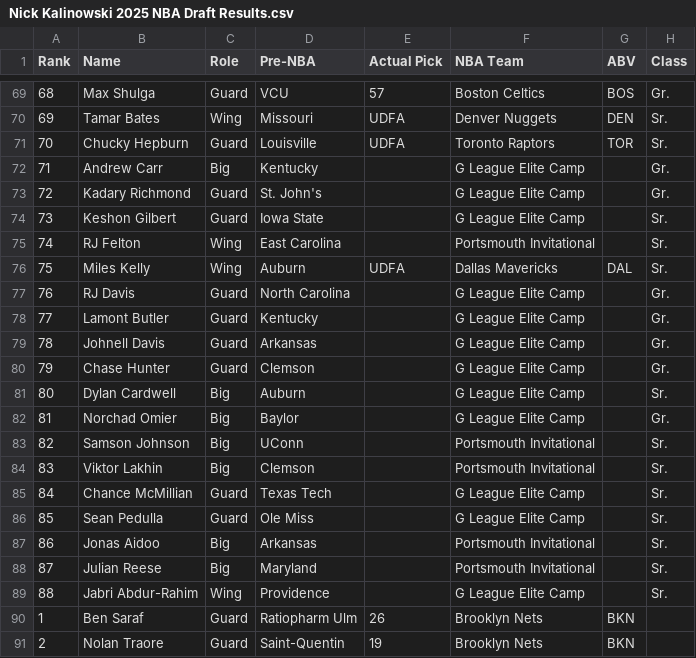
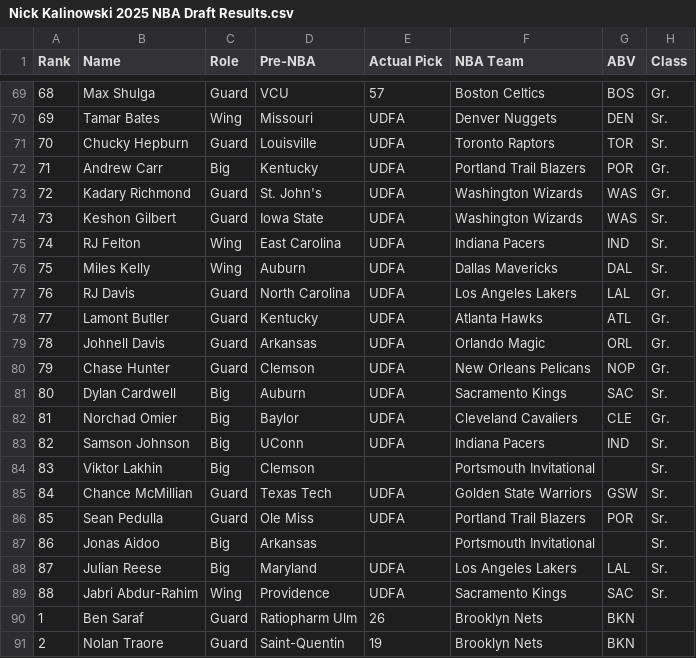
Before and after one commit to tawnyparkmetrics/tawnyparkmetrics.github.io, a CSV file: public/Nick Kalinowski 2025 NBA Draft Results.csv, drawn as a sheet; only a part is shown, gaps mark what is left out; the diff covers the shown part only; the diff names each change by its address in the sheet, - before the commit and + after, or states it on an @@ line.

```diff
--- a/public/Nick Kalinowski 2025 NBA Draft Results.csv
+++ b/public/Nick Kalinowski 2025 NBA Draft Results.csv
-E72:E75 (Actual Pick): (empty)
+E72:E75 (Actual Pick): UDFA
-F72 (NBA Team): G League Elite Camp
+F72 (NBA Team): Portland Trail Blazers
-G72 (ABV): (empty)
+G72 (ABV): POR
-F73:F74 (NBA Team): G League Elite Camp
+F73:F74 (NBA Team): Washington Wizards
-G73:G74 (ABV): (empty)
+G73:G74 (ABV): WAS
-F75 (NBA Team): Portsmouth Invitational
+F75 (NBA Team): Indiana Pacers
-G75 (ABV): (empty)
+G75 (ABV): IND
-E77:E83 (Actual Pick): (empty)
+E77:E83 (Actual Pick): UDFA
-F77 (NBA Team): G League Elite Camp
+F77 (NBA Team): Los Angeles Lakers
-G77 (ABV): (empty)
+G77 (ABV): LAL
-F78 (NBA Team): G League Elite Camp
+F78 (NBA Team): Atlanta Hawks
-G78 (ABV): (empty)
+G78 (ABV): ATL
-F79 (NBA Team): G League Elite Camp
+F79 (NBA Team): Orlando Magic
-G79 (ABV): (empty)
+G79 (ABV): ORL
-F80 (NBA Team): G League Elite Camp
+F80 (NBA Team): New Orleans Pelicans
-G80 (ABV): (empty)
+G80 (ABV): NOP
-F81 (NBA Team): G League Elite Camp
+F81 (NBA Team): Sacramento Kings
-G81 (ABV): (empty)
+G81 (ABV): SAC
-F82 (NBA Team): G League Elite Camp
+F82 (NBA Team): Cleveland Cavaliers
-G82 (ABV): (empty)
+G82 (ABV): CLE
-F83 (NBA Team): Portsmouth Invitational
+F83 (NBA Team): Indiana Pacers
-G83 (ABV): (empty)
+G83 (ABV): IND
-E85:E86 (Actual Pick): (empty)
+E85:E86 (Actual Pick): UDFA
-F85 (NBA Team): G League Elite Camp
+F85 (NBA Team): Golden State Warriors
-G85 (ABV): (empty)
+G85 (ABV): GSW
-F86 (NBA Team): G League Elite Camp
+F86 (NBA Team): Portland Trail Blazers
-G86 (ABV): (empty)
+G86 (ABV): POR
-E88:E89 (Actual Pick): (empty)
+E88:E89 (Actual Pick): UDFA
-F88 (NBA Team): Portsmouth Invitational
+F88 (NBA Team): Los Angeles Lakers
-G88 (ABV): (empty)
+G88 (ABV): LAL
-F89 (NBA Team): G League Elite Camp
+F89 (NBA Team): Sacramento Kings
-G89 (ABV): (empty)
+G89 (ABV): SAC
```
Also changed, not shown: 39 edited cells elsewhere in this file, public/2025_Draft_Class.csv, public/Andre Liu Flagg Plant Model - Andre Liu 2025 Model Board.csv, 3 other files.
